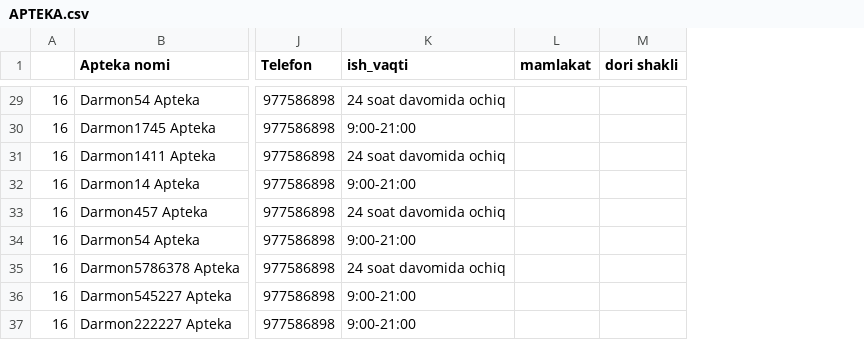
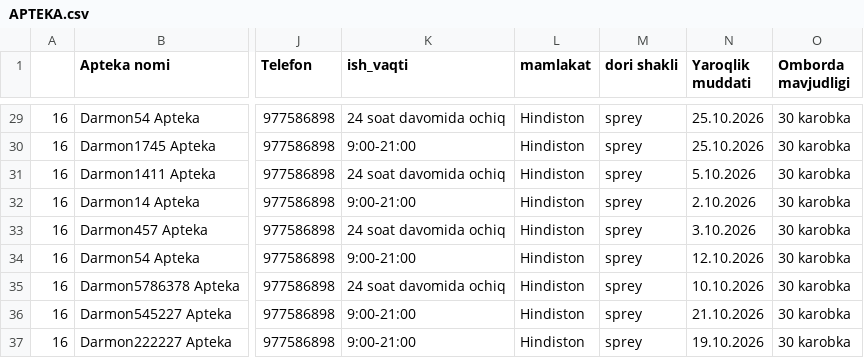
Before and after one commit to Moonis11/Tablet4, a CSV file: APTEKA.csv, drawn as a sheet; only a part is shown, gaps mark what is left out; the diff covers the shown part only; the diff names each change by its address in the sheet, - before the commit and + after, or states it on an @@ line.

```diff
--- a/APTEKA.csv
+++ b/APTEKA.csv
+column N (Yaroqlik muddati), rows 29-37: 25.10.2026 | 25.10.2026 | 5.10.2026 | 2.10.2026 | 3.10.2026 | 12.10.2026 | 10.10.2026 | 21.10.2026 | 19.10.2026
+column O (Omborda mavjudligi), rows 29-37: all 30 karobka
-L29:L37 (mamlakat): (empty)
+L29:L37 (mamlakat): Hindiston
-M29:M37 (dori shakli): (empty)
+M29:M37 (dori shakli): sprey
```
Also changed, not shown: 54 edited cells elsewhere in this file.
